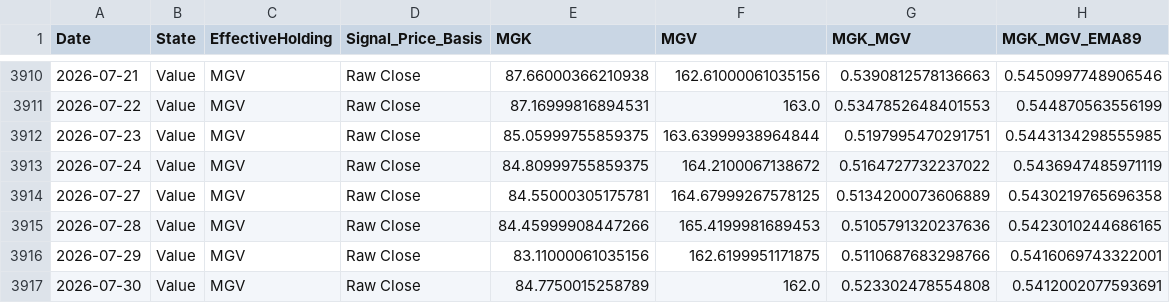
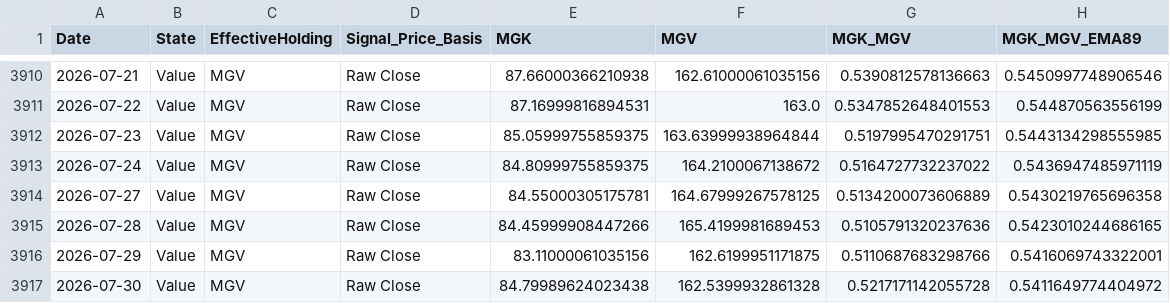
Before and after one commit to wesl8n-sketch/A1V12-Dashboard, a CSV file: Data/Signal_History.csv, drawn as a sheet; only a part is shown, gaps mark what is left out.

```diff
--- a/Data/Signal_History.csv
+++ b/Data/Signal_History.csv
@@ -3916,2 +3916,2 @@ Date,State,EffectiveHolding,Signal_Price_Basis,MGK,MGV,MGK_MGV,MGK_MGV_EMA89
 2026-07-29,Value,MGV,Raw Close,83.11000061035156,162.6199951171875,0.5110687683298766,0.5416069743322001
-2026-07-30,Value,MGV,Raw Close,84.7750015258789,162.0,0.523302478554808,0.5412002077593691
+2026-07-30,Value,MGV,Raw Close,84.79989624023438,162.5399932861328,0.5217171142055728,0.5411649774404972
```
Also changed, not shown: Data/Dividend_Asset_Annual.csv, Data/Dividend_Model_Annual.csv, 18 other files.
